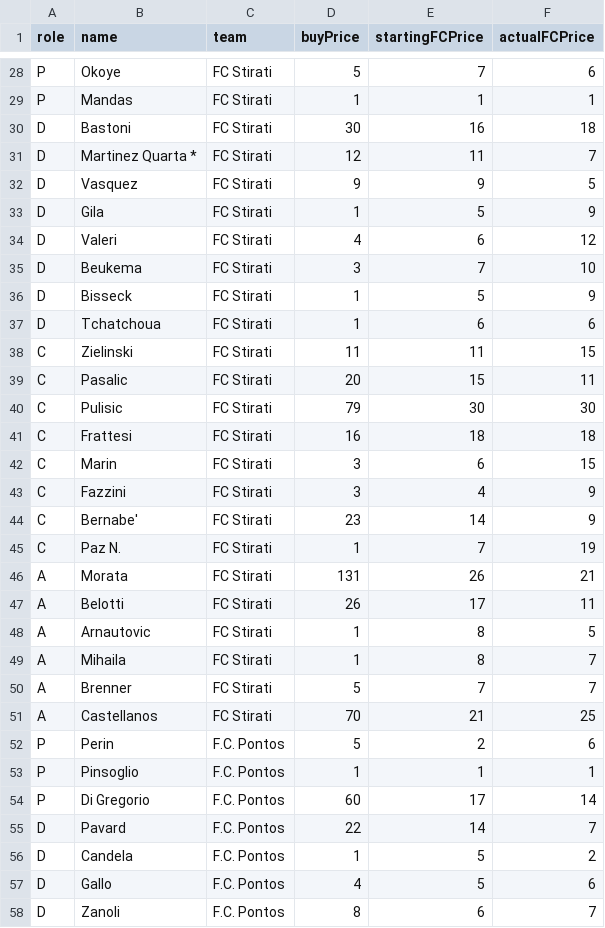
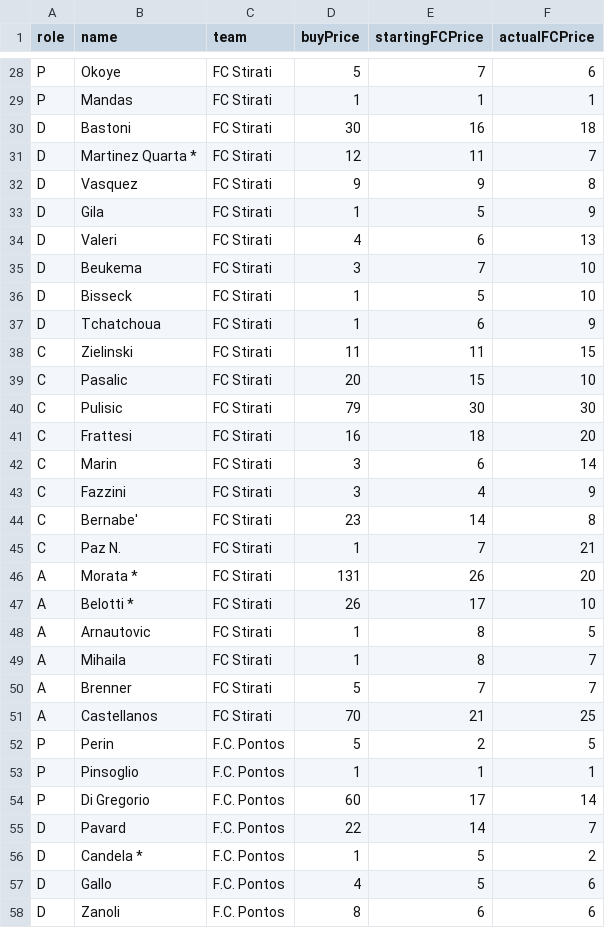
Before and after one commit to poddamatt98/streamlit-fantasy-football, a CSV file: data/release_prices/24-25_Lega-Lapislazzula_classic_25_releases.csv, drawn as a sheet; only a part is shown, gaps mark what is left out; the diff covers the shown part only.

Commit message:
updated values

```diff
--- a/data/release_prices/24-25_Lega-Lapislazzula_classic_25_releases.csv
+++ b/data/release_prices/24-25_Lega-Lapislazzula_classic_25_releases.csv
@@ -31,18 +31,18 @@ D,Bastoni,FC Stirati,30,16,18
 D,Martinez Quarta *,FC Stirati,12,11,7
-D,Vasquez,FC Stirati,9,9,5
+D,Vasquez,FC Stirati,9,9,8
 D,Gila,FC Stirati,1,5,9
-D,Valeri,FC Stirati,4,6,12
+D,Valeri,FC Stirati,4,6,13
 D,Beukema,FC Stirati,3,7,10
-D,Bisseck,FC Stirati,1,5,9
-D,Tchatchoua,FC Stirati,1,6,6
+D,Bisseck,FC Stirati,1,5,10
+D,Tchatchoua,FC Stirati,1,6,9
 C,Zielinski,FC Stirati,11,11,15
-C,Pasalic,FC Stirati,20,15,11
+C,Pasalic,FC Stirati,20,15,10
 C,Pulisic,FC Stirati,79,30,30
-C,Frattesi,FC Stirati,16,18,18
-C,Marin,FC Stirati,3,6,15
+C,Frattesi,FC Stirati,16,18,20
+C,Marin,FC Stirati,3,6,14
 C,Fazzini,FC Stirati,3,4,9
-C,Bernabe',FC Stirati,23,14,9
-C,Paz N.,FC Stirati,1,7,19
-A,Morata,FC Stirati,131,26,21
-A,Belotti,FC Stirati,26,17,11
+C,Bernabe',FC Stirati,23,14,8
+C,Paz N.,FC Stirati,1,7,21
+A,Morata *,FC Stirati,131,26,20
+A,Belotti *,FC Stirati,26,17,10
 A,Arnautovic,FC Stirati,1,8,5
@@ -51,3 +51,3 @@ A,Brenner,FC Stirati,5,7,7
 A,Castellanos,FC Stirati,70,21,25
-P,Perin,F.C. Pontos,5,2,6
+P,Perin,F.C. Pontos,5,2,5
 P,Pinsoglio,F.C. Pontos,1,1,1
@@ -55,4 +55,4 @@ P,Di Gregorio,F.C. Pontos,60,17,14
 D,Pavard,F.C. Pontos,22,14,7
-D,Candela,F.C. Pontos,1,5,2
+D,Candela *,F.C. Pontos,1,5,2
 D,Gallo,F.C. Pontos,4,5,6
-D,Zanoli,F.C. Pontos,8,6,7
+D,Zanoli,F.C. Pontos,8,6,6
```
Also changed, not shown: 111 edited cells elsewhere in this file, data/release_prices/24-25_Lega-Mantrap_mantra_30_releases.csv.
